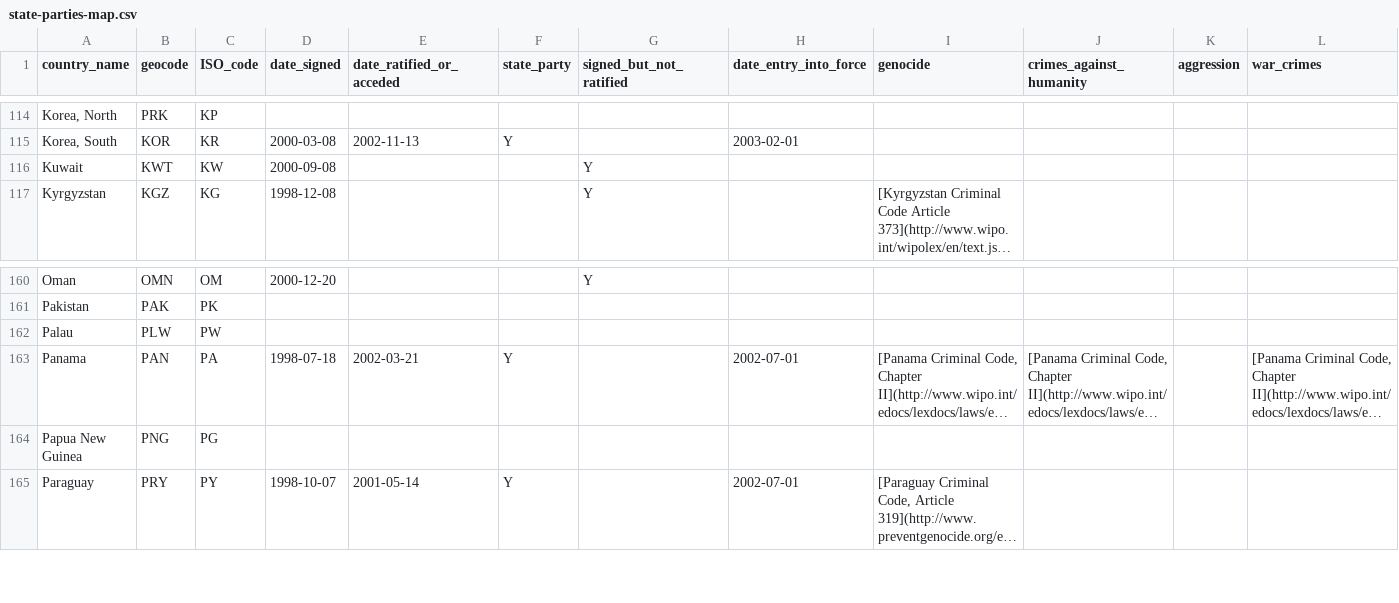
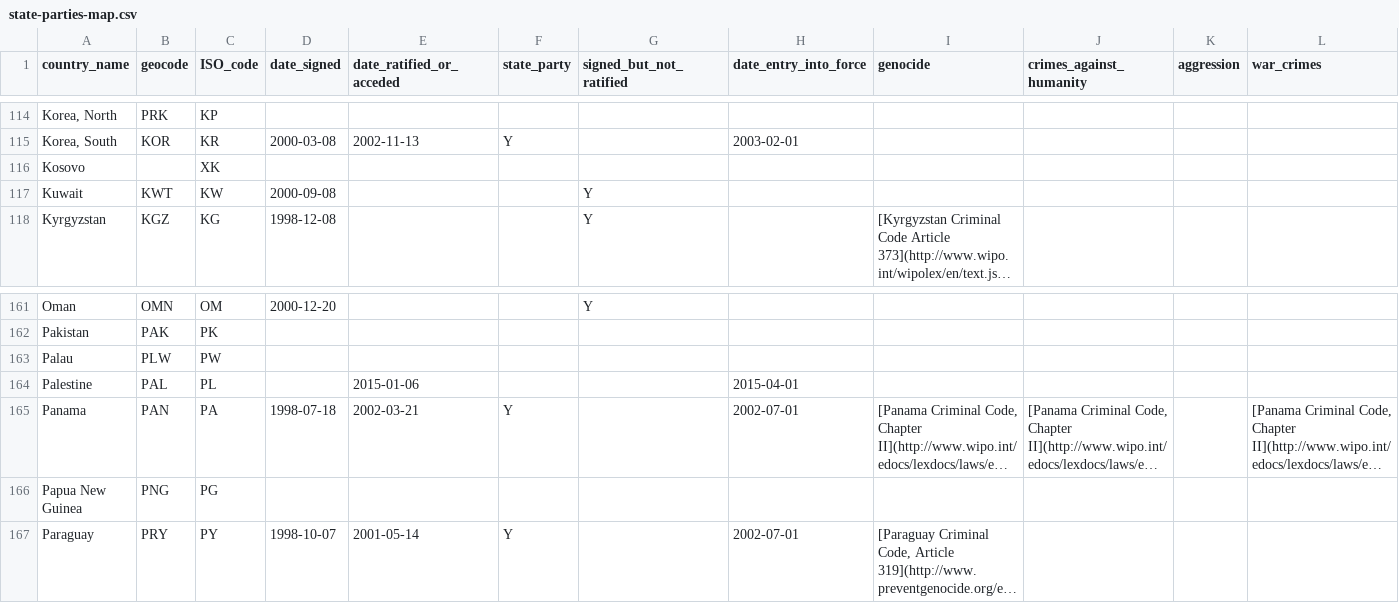
Before and after one commit to theNewDynamic/aba-icc, a CSV file: _data/state-parties-map.csv, drawn as a sheet; only a part is shown, gaps mark what is left out; long unchanged cells end in …; rows hold the shown columns only; the diff names each change by its address in the sheet, - before the commit and + after, or states it on an @@ line.

Commit message:
Update state-parties-map.csv

```diff
--- a/_data/state-parties-map.csv
+++ b/_data/state-parties-map.csv
+row 116: Kosovo |  | XK
+row 164: Palestine | PAL | PL |  | 2015-01-06 |  |  | 2015-04-01
```
